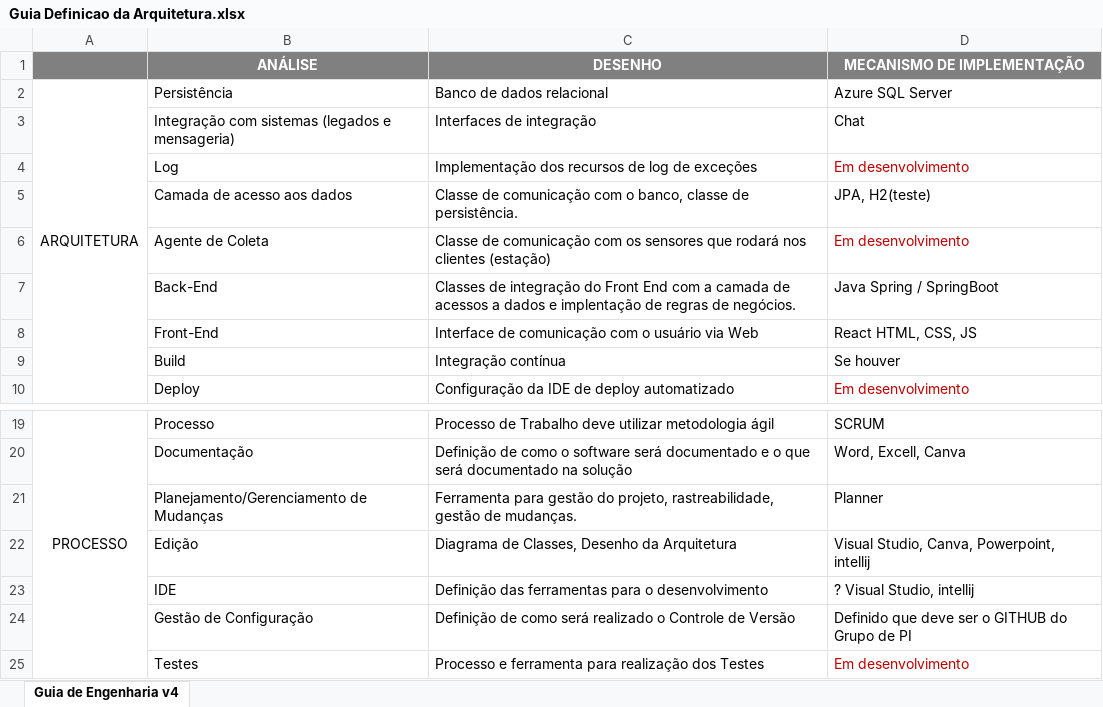
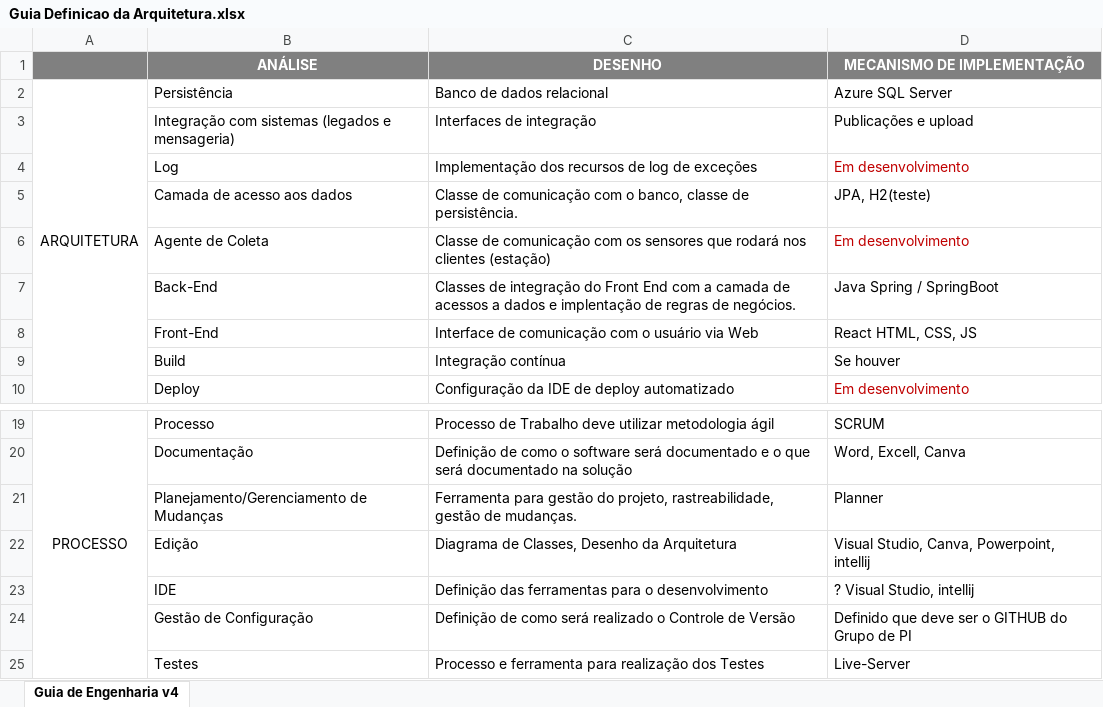
Before and after one commit to vini-novais/Grupo07-2WORK, an Excel workbook: Documentos/Definição de Arquitetura/Guia Definicao da Arquitetura.xlsx, sheet Guia de Engenharia v4, drawn as a sheet; only a part is shown, gaps mark what is left out; values as stored, in another font and other column widths than the file's, no borders; the diff names each change by its address in the sheet, - before the commit and + after, or states it on an @@ line.

```diff
--- a/Documentos/Definição de Arquitetura/Guia Definicao da Arquitetura.xlsx (sheet Guia de Engenharia v4)
+++ b/Documentos/Definição de Arquitetura/Guia Definicao da Arquitetura.xlsx (sheet Guia de Engenharia v4)
-D3 (MECANISMO DE IMPLEMENTAÇÃO): Chat
+D3 (MECANISMO DE IMPLEMENTAÇÃO): Publicações e upload
-D25 (MECANISMO DE IMPLEMENTAÇÃO): Em desenvolvimento
+D25 (MECANISMO DE IMPLEMENTAÇÃO): Live-Server
-D25 text colour: #C00000
+D25 text colour: black
```
Also changed, not shown: Documentos/TimeLine/Gráfico de Gantt do Agile1.xlsx.
